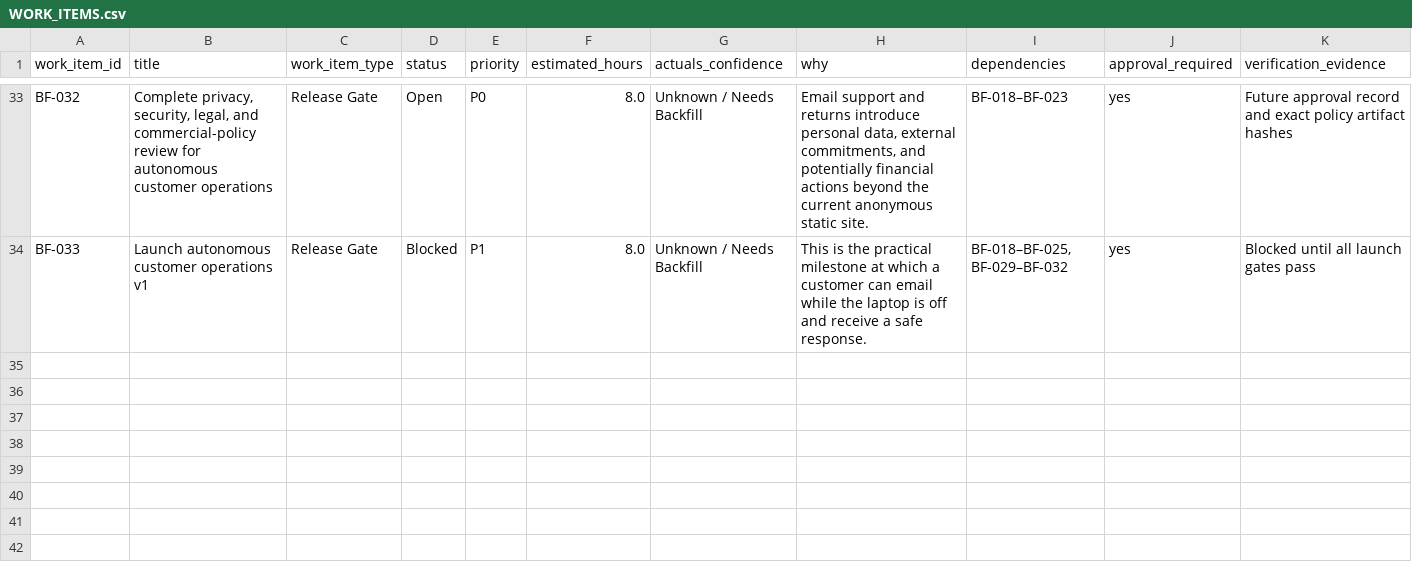
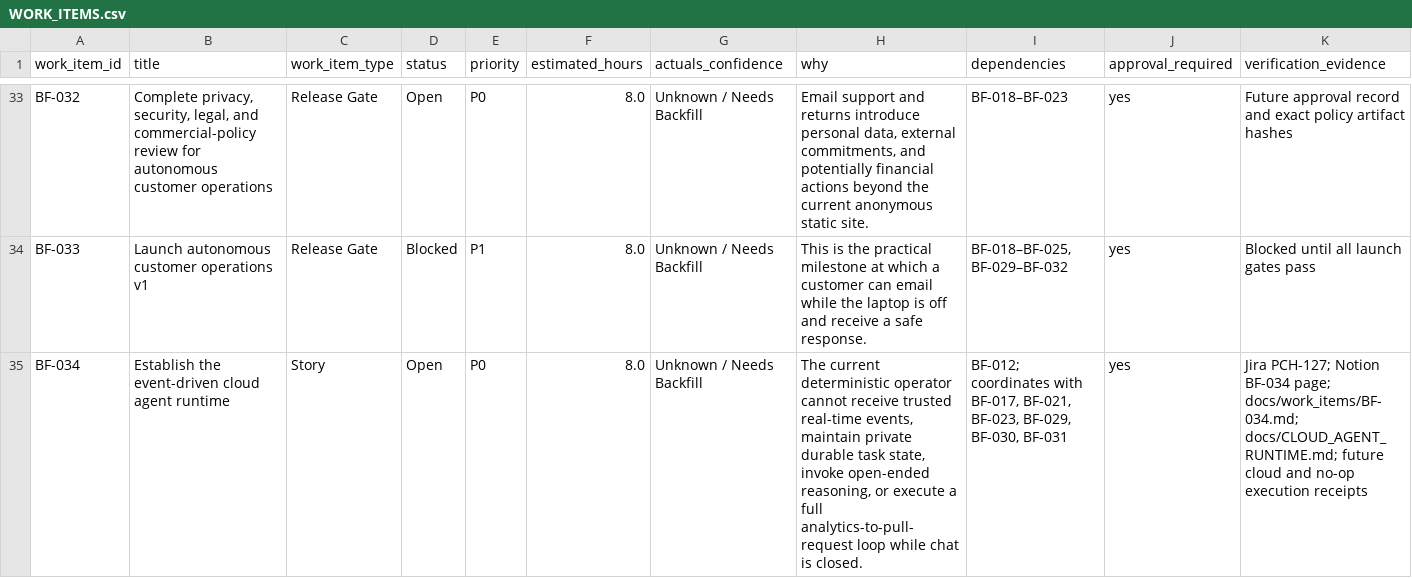
Before and after one commit to pri8771/priyanshchordia.com, a CSV file: ventures/bidetfit/docs/WORK_ITEMS.csv, drawn as a sheet; only a part is shown, gaps mark what is left out.

Commit message:
BF-034 define the event-driven autonomous cloud runtime
Document strict-zero and robust cloud paths, owner gates, analytics/code loops, event security, cost controls, and the first no-op Jira-to-receipt acceptance test.

```diff
--- a/ventures/bidetfit/docs/WORK_ITEMS.csv
+++ b/ventures/bidetfit/docs/WORK_ITEMS.csv
@@ -34 +34,2 @@ BF-032,"Complete privacy, security, legal, and commercial-policy review for auto
 BF-033,Launch autonomous customer operations v1,Release Gate,Blocked,P1,8.0,Unknown / Needs Backfill,This is the practical milestone at which a customer can email while the laptop is off and receive a safe response.,"BF-018–BF-025, BF-029–BF-032",yes,Blocked until all launch gates pass
+BF-034,Establish the event-driven cloud agent runtime,Story,Open,P0,8.0,Unknown / Needs Backfill,"The current deterministic operator cannot receive trusted real-time events, maintain private durable task state, invoke open-ended reasoning, or execute a full analytics-to-pull-request loop while chat is closed.","BF-012; coordinates with BF-017, BF-021, BF-023, BF-029, BF-030, BF-031",yes,"Jira PCH-127; Notion BF-034 page; docs/work_items/BF-034.md; docs/CLOUD_AGENT_RUNTIME.md; future cloud and no-op execution receipts"
```
Also changed, not shown: ventures/bidetfit/docs/TRACKER_LINKS.csv, 7 other files.
